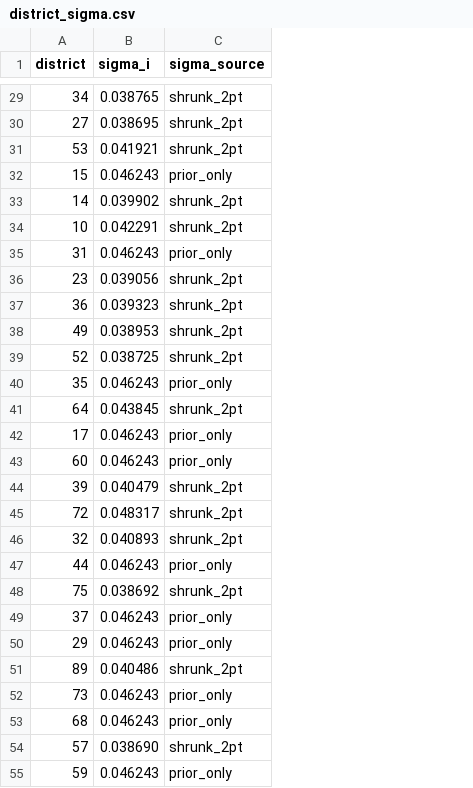
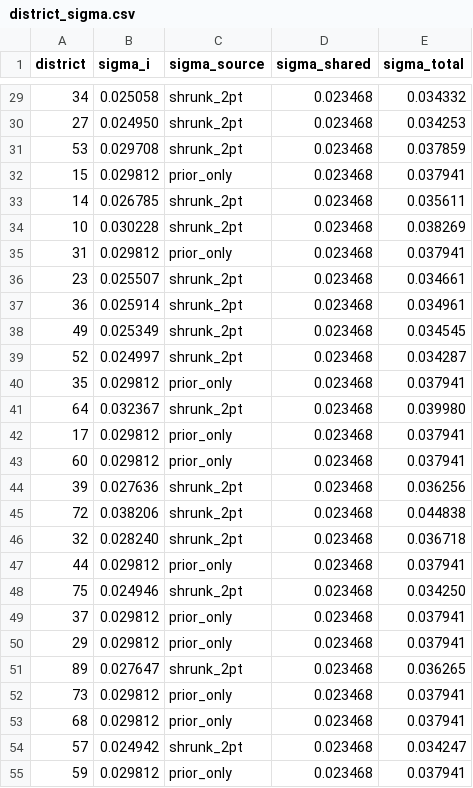
Before and after one commit to alexandermcevoy/ohio-model, a CSV file: gui_data/district_sigma.csv, drawn as a sheet; only a part is shown, gaps mark what is left out; the diff covers the shown part only; the diff names each change by its address in the sheet, - before the commit and + after, or states it on an @@ line.

```diff
--- a/gui_data/district_sigma.csv
+++ b/gui_data/district_sigma.csv
+column D (sigma_shared), rows 29-55: all 0.023468
+column E (sigma_total), rows 29-55: 0.034332 | 0.034253 | 0.037859 | 0.037941 | 0.035611 | 0.038269 | 0.037941 | 0.034661 | 0.034961 | 0.034545 | 0.034287 | 0.037941 | 0.039980 | 0.037941 | 0.037941 | 0.036256 | 0.044838 | 0.036718 | 0.037941 | 0.034250 | 0.037941 | 0.037941 | 0.036265 | 0.037941 | 0.037941 | 0.034247 | 0.037941
-B29 (sigma_i): 0.038765
+B29 (sigma_i): 0.025058
-B30 (sigma_i): 0.038695
+B30 (sigma_i): 0.024950
-B31 (sigma_i): 0.041921
+B31 (sigma_i): 0.029708
-B32 (sigma_i): 0.046243
+B32 (sigma_i): 0.029812
-B33 (sigma_i): 0.039902
+B33 (sigma_i): 0.026785
-B34 (sigma_i): 0.042291
+B34 (sigma_i): 0.030228
-B35 (sigma_i): 0.046243
+B35 (sigma_i): 0.029812
-B36 (sigma_i): 0.039056
+B36 (sigma_i): 0.025507
-B37 (sigma_i): 0.039323
+B37 (sigma_i): 0.025914
-B38 (sigma_i): 0.038953
+B38 (sigma_i): 0.025349
-B39 (sigma_i): 0.038725
+B39 (sigma_i): 0.024997
-B40 (sigma_i): 0.046243
+B40 (sigma_i): 0.029812
-B41 (sigma_i): 0.043845
+B41 (sigma_i): 0.032367
-B42:B43 (sigma_i): 0.046243
+B42:B43 (sigma_i): 0.029812
-B44 (sigma_i): 0.040479
+B44 (sigma_i): 0.027636
-B45 (sigma_i): 0.048317
+B45 (sigma_i): 0.038206
-B46 (sigma_i): 0.040893
+B46 (sigma_i): 0.028240
-B47 (sigma_i): 0.046243
+B47 (sigma_i): 0.029812
-B48 (sigma_i): 0.038692
+B48 (sigma_i): 0.024946
-B49:B50 (sigma_i): 0.046243
+B49:B50 (sigma_i): 0.029812
-B51 (sigma_i): 0.040486
+B51 (sigma_i): 0.027647
-B52:B53 (sigma_i): 0.046243
+B52:B53 (sigma_i): 0.029812
-B54 (sigma_i): 0.038690
+B54 (sigma_i): 0.024942
-B55 (sigma_i): 0.046243
+B55 (sigma_i): 0.029812
```
Also changed, not shown: 72 edited cells elsewhere in this file, gui_data/anomaly_flags.csv, gui_data/house/anomaly_flags.csv, 40 other files.
